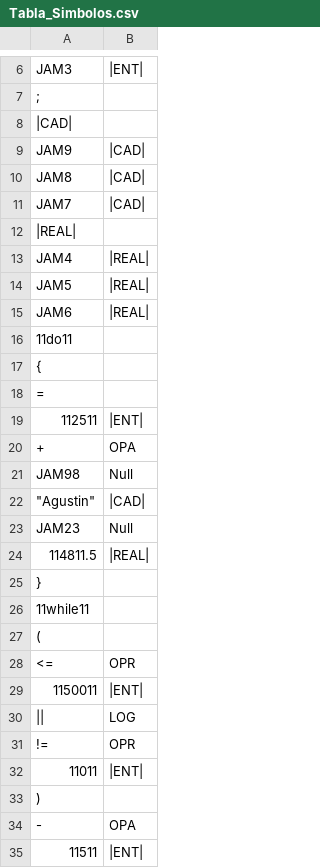
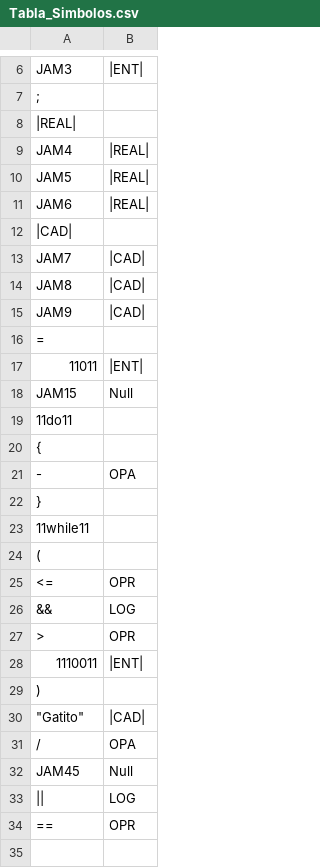
Before and after one commit to avena2000/Compilador, a CSV file: salidas/Tabla_Simbolos.csv, drawn as a sheet; only a part is shown, gaps mark what is left out; removed rows and columns are numbered as before the commit, all else as after; the diff names each change by its address in the sheet, - before the commit and + after, or states it on an @@ line.

```diff
--- a/salidas/Tabla_Simbolos.csv
+++ b/salidas/Tabla_Simbolos.csv
-row 8: |CAD|
+row 12: |CAD|
@@ row 11 moved to row 13: JAM7 @@
@@ row 10 moved to row 14: JAM8 @@
@@ row 9 moved to row 15: JAM9 @@
@@ row 18 moved to row 16: = @@
@@ row 32 moved to row 17: 11011 @@
+row 18: JAM15 | Null
-row 19: 112511 | |ENT
-A21: +
+A21: -
-row 21: JAM98 | Null
-row 22: "Agustin" | |CAD
-row 23: JAM23 | Null
-row 24: 114811.5 | |REAL
-row 29: 1150011 | |ENT
@@ row 36 moved to row 26: && @@
+row 27: > | OPR
+row 28: 1110011 | |ENT
@@ row 33 moved to row 29: ) @@
+row 30: "Gatito" | |CAD
+row 31: / | OPA
+row 32: JAM45 | Null
-A34: !=
+A34: ==
-row 34: - | OPA
-row 35: 11511 | |ENT
```
Also changed, not shown: salidas/Direcciones.csv, salidas/Errores.csv, 8 other files.
